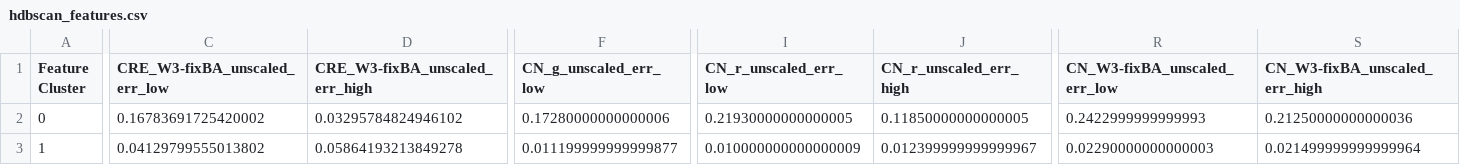
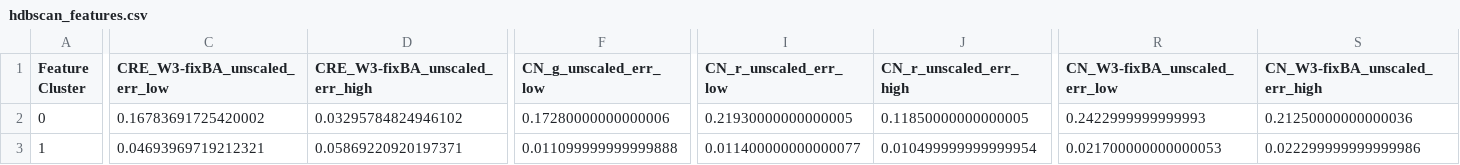
Before and after one commit to gammaspire/machine-learning, a CSV file: galaxy_feature_clustering/hdbscan_features.csv, drawn as a sheet; only a part is shown, gaps mark what is left out; the diff covers the shown part only; the diff names each change by its address in the sheet, - before the commit and + after, or states it on an @@ line.

```diff
--- a/galaxy_feature_clustering/hdbscan_features.csv
+++ b/galaxy_feature_clustering/hdbscan_features.csv
-C3 (CRE_W3-fixBA_unscaled_err_low): 0.04129799555013802
+C3 (CRE_W3-fixBA_unscaled_err_low): 0.04693969719212321
-D3 (CRE_W3-fixBA_unscaled_err_high): 0.05864193213849278
+D3 (CRE_W3-fixBA_unscaled_err_high): 0.05869220920197371
-F3 (CN_g_unscaled_err_low): 0.011199999999999877
+F3 (CN_g_unscaled_err_low): 0.011099999999999888
-I3 (CN_r_unscaled_err_low): 0.010000000000000009
+I3 (CN_r_unscaled_err_low): 0.011400000000000077
-J3 (CN_r_unscaled_err_high): 0.012399999999999967
+J3 (CN_r_unscaled_err_high): 0.010499999999999954
-R3 (CN_W3-fixBA_unscaled_err_low): 0.02290000000000003
+R3 (CN_W3-fixBA_unscaled_err_low): 0.021700000000000053
-S3 (CN_W3-fixBA_unscaled_err_high): 0.021499999999999964
+S3 (CN_W3-fixBA_unscaled_err_high): 0.022299999999999986
```
Also changed, not shown: 4 edited cells elsewhere in this file, galaxy_feature_clustering/kmeans_features.csv, 4 other files.
